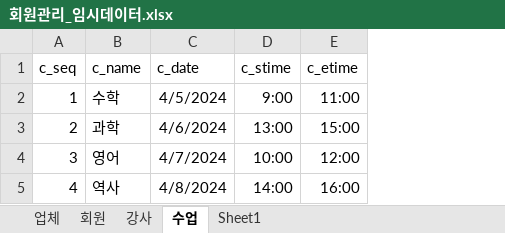
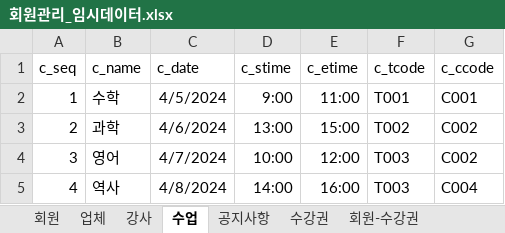
Before and after one commit to yangtory/2024-Team-Mem, an Excel workbook: Team-Mem/document/회원관리_임시데이터.xlsx, sheet 수업, drawn as a sheet; values as stored, in another font and other column widths than the file's, no borders; the diff names each change by its address in the sheet, - before the commit and + after, or states it on an @@ line.

```diff
--- a/Team-Mem/document/회원관리_임시데이터.xlsx (sheet 수업)
+++ b/Team-Mem/document/회원관리_임시데이터.xlsx (sheet 수업)
-sheet tab: Sheet1
+sheet tab: 수강권
+sheet tab: 공지사항
+sheet tab: 회원-수강권
@@ sheet tab order changed: 회원 | 업체 | 강사 | 수업 | 공지사항 | 수강권 | 회원-수강권 @@
+column F (c_tcode), rows 2-5: T001 | T002 | T003 | T003
+column G (c_ccode), rows 2-5: C001 | C002 | C002 | C004
```
Also changed, not shown: sheet 회원, sheet 강사, sheet 업체, other sheet tabs, 8 other files.
